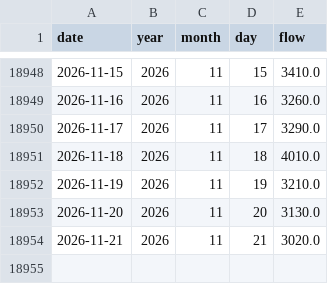
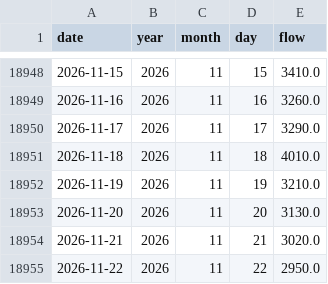
Before and after one commit to morg-boop/river-dashboard, a CSV file: data/usgs_daily.csv, drawn as a sheet; only a part is shown, gaps mark what is left out.

```diff
--- a/data/usgs_daily.csv
+++ b/data/usgs_daily.csv
@@ -18954 +18954,2 @@ date,year,month,day,flow
 2026-11-21,2026,11,21,3020.0
+2026-11-22,2026,11,22,2950.0
```
Also changed, not shown: 2 other files.
